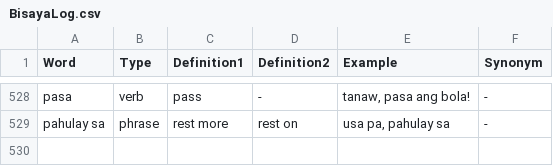
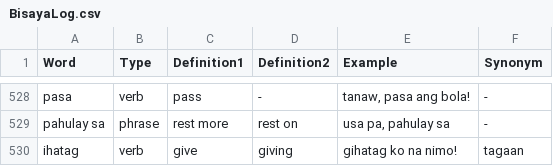
Before and after one commit to gradyarendain/Learn-Binisaya, a CSV file: data/BisayaLog.csv, drawn as a sheet; only a part is shown, gaps mark what is left out; the diff names each change by its address in the sheet, - before the commit and + after, or states it on an @@ line.

```diff
--- a/data/BisayaLog.csv
+++ b/data/BisayaLog.csv
+row 530: ihatag | verb | give | giving | gihatag ko na nimo! | tagaan
```
Also changed, not shown: data/QuizAllCorrect.csv, data/WrongWords.csv, 3 other files.
